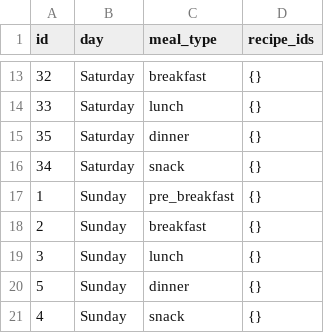
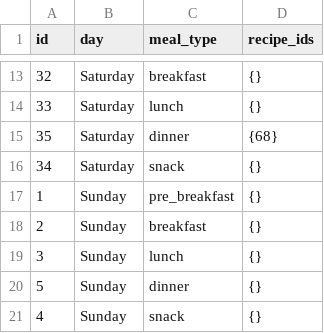
Before and after one commit to manojmanivannan/MealPlanner, a CSV file: backend/data/weekly_plan.csv, drawn as a sheet; only a part is shown, gaps mark what is left out.

```diff
--- a/backend/data/weekly_plan.csv
+++ b/backend/data/weekly_plan.csv
@@ -14,3 +14,3 @@ id,day,meal_type,recipe_ids
 33,Saturday,lunch,{}
-35,Saturday,dinner,{}
+35,Saturday,dinner,{68}
 34,Saturday,snack,{}
```
Also changed, not shown: backend/data/ingredients.csv.
